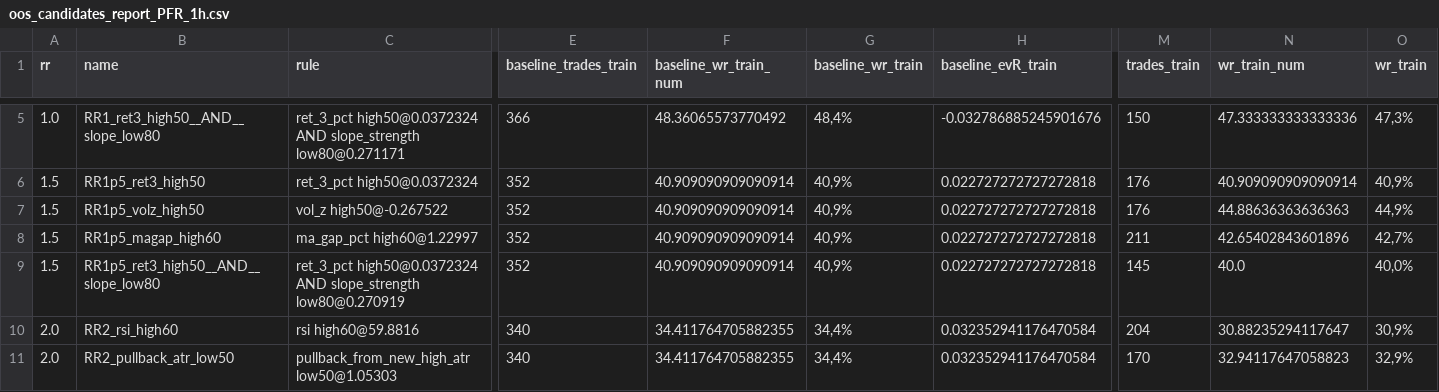
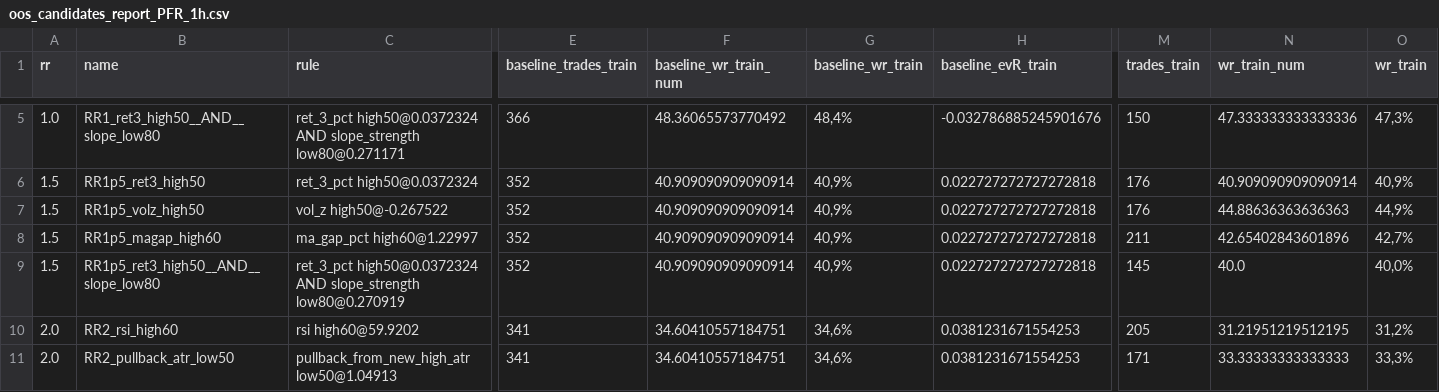
Before and after one commit to gabrielmachadogh/Backtests.v2, a CSV file: results/recommended/tf20/oos_candidates_report_PFR_1h.csv, drawn as a sheet; only a part is shown, gaps mark what is left out; the diff covers the shown part only; the diff names each change by its address in the sheet, - before the commit and + after, or states it on an @@ line.

```diff
--- a/results/recommended/tf20/oos_candidates_report_PFR_1h.csv
+++ b/results/recommended/tf20/oos_candidates_report_PFR_1h.csv
-C10 (rule): rsi high60@59.8816
+C10 (rule): rsi high60@59.9202
-E10:E11 (baseline_trades_train): 340
+E10:E11 (baseline_trades_train): 341
-F10:F11 (baseline_wr_train_num): 34.411764705882355
+F10:F11 (baseline_wr_train_num): 34.60410557184751
-G10:G11 (baseline_wr_train): 34,4%
+G10:G11 (baseline_wr_train): 34,6%
-H10:H11 (baseline_evR_train): 0.032352941176470584
+H10:H11 (baseline_evR_train): 0.0381231671554253
-M10 (trades_train): 204
+M10 (trades_train): 205
-N10 (wr_train_num): 30.88235294117647
+N10 (wr_train_num): 31.21951219512195
-O10 (wr_train): 30,9%
+O10 (wr_train): 31,2%
-C11 (rule): pullback_from_new_high_atr low50@1.05303
+C11 (rule): pullback_from_new_high_atr low50@1.04913
-M11 (trades_train): 170
+M11 (trades_train): 171
-N11 (wr_train_num): 32.94117647058823
+N11 (wr_train_num): 33.33333333333333
-O11 (wr_train): 32,9%
+O11 (wr_train): 33,3%
```
Also changed, not shown: 90 edited cells elsewhere in this file, results/recommended/STABILITY.csv, results/recommended/tf30/oos_candidates_report_PFR_1h.csv, 7 other files.
